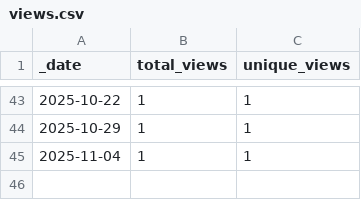
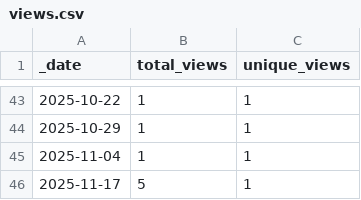
Before and after one commit to opentecr/opentecr-schema, a CSV file: traffic/views.csv, drawn as a sheet; only a part is shown, gaps mark what is left out; the diff names each change by its address in the sheet, - before the commit and + after, or states it on an @@ line.

```diff
--- a/traffic/views.csv
+++ b/traffic/views.csv
+row 46: 2025-11-17 | 5 | 1
```
Also changed, not shown: traffic/clones.csv, 1 other file.
